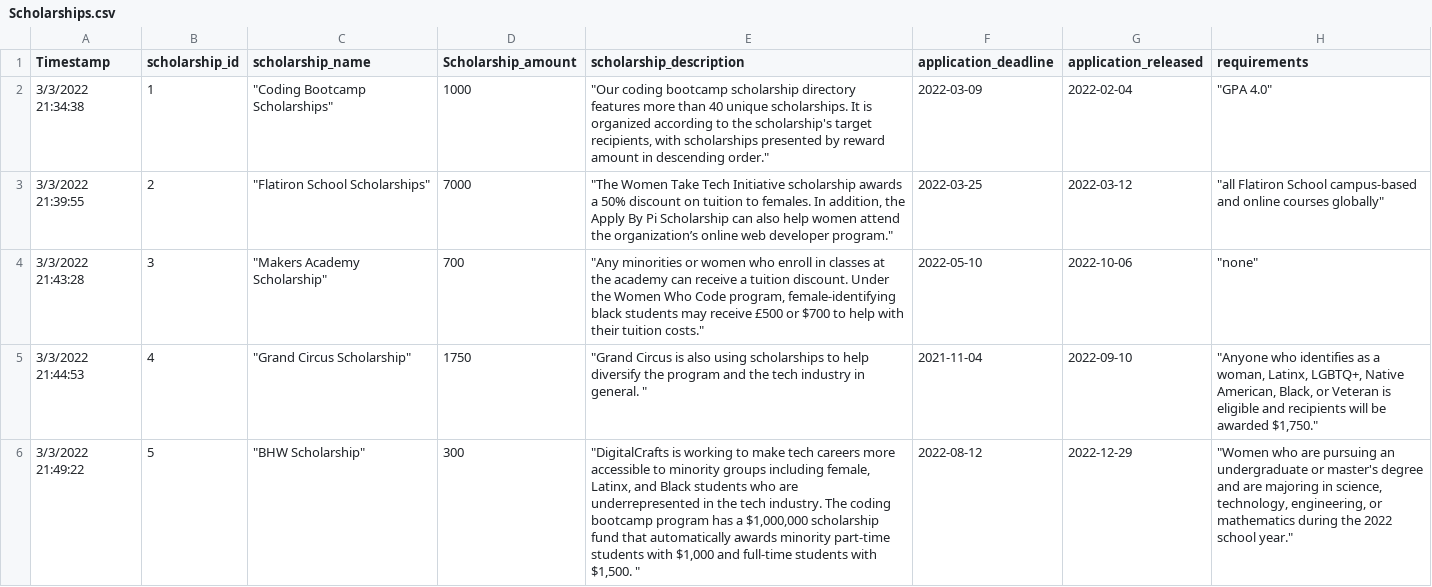
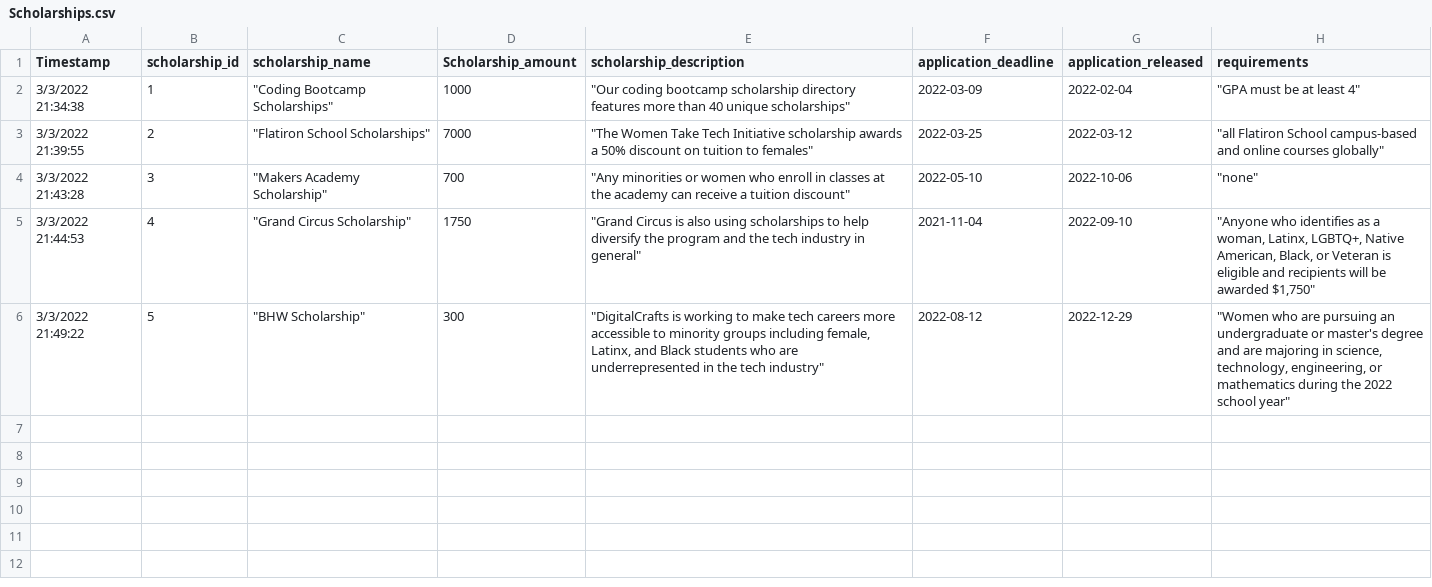
Before and after one commit to CS480UIC/dbs-women_and_tech, a CSV file: csvs/Scholarships.csv, drawn as a sheet.

Commit message:
changed scholarship csv

```diff
--- a/csvs/Scholarships.csv
+++ b/csvs/Scholarships.csv
@@ -1,6 +1,6 @@
 Timestamp,scholarship_id,scholarship_name,Scholarship_amount,scholarship_description,application_deadline,application_released,requirements
-3/3/2022 21:34:38,1,"""Coding Bootcamp Scholarships""",1000,"""Our coding bootcamp scholarship directory features more than 40 unique scholarships. It is organized according to the scholarship's target recipients, with scholarships presented by reward amount in descending order.""",2022-03-09,2022-02-04,"""GPA 4.0"""
-3/3/2022 21:39:55,2,"""Flatiron School Scholarships""",7000,"""The Women Take Tech Initiative scholarship awards a 50% discount on tuition to females. In addition, the Apply By Pi Scholarship can also help women attend the organization’s online web developer program.""",2022-03-25,2022-03-12,"""all Flatiron School campus-based and online courses globally"""
-3/3/2022 21:43:28,3,"""Makers Academy Scholarship""",700,"""Any minorities or women who enroll in classes at the academy can receive a tuition discount. Under the Women Who Code program, female-identifying black students may receive £500 or $700 to help with their tuition costs.""",2022-05-10,2022-10-06,"""none"""
-3/3/2022 21:44:53,4,"""Grand Circus Scholarship""",1750,"""Grand Circus is also using scholarships to help diversify the program and the tech industry in general. """,2021-11-04,2022-09-10,"""Anyone who identifies as a woman, Latinx, LGBTQ+, Native American, Black, or Veteran is eligible and recipients will be awarded $1,750."""
-3/3/2022 21:49:22,5,"""BHW Scholarship""",300,"""DigitalCrafts is working to make tech careers more accessible to minority groups including female, Latinx, and Black students who are underrepresented in the tech industry. The coding bootcamp program has a $1,000,000 scholarship fund that automatically awards minority part-time students with $1,000 and full-time students with $1,500. """,2022-08-12,2022-12-29,"""Women who are pursuing an undergraduate or master's degree and are majoring in science, technology, engineering, or mathematics during the 2022 school year."""
+3/3/2022 21:34:38,1,"""Coding Bootcamp Scholarships""",1000,"""Our coding bootcamp scholarship directory features more than 40 unique scholarships""",2022-03-09,2022-02-04,"""GPA must be at least 4"""
+3/3/2022 21:39:55,2,"""Flatiron School Scholarships""",7000,"""The Women Take Tech Initiative scholarship awards a 50% discount on tuition to females""",2022-03-25,2022-03-12,"""all Flatiron School campus-based and online courses globally"""
+3/3/2022 21:43:28,3,"""Makers Academy Scholarship""",700,"""Any minorities or women who enroll in classes at the academy can receive a tuition discount""",2022-05-10,2022-10-06,"""none"""
+3/3/2022 21:44:53,4,"""Grand Circus Scholarship""",1750,"""Grand Circus is also using scholarships to help diversify the program and the tech industry in general""",2021-11-04,2022-09-10,"""Anyone who identifies as a woman, Latinx, LGBTQ+, Native American, Black, or Veteran is eligible and recipients will be awarded $1,750"""
+3/3/2022 21:49:22,5,"""BHW Scholarship""",300,"""DigitalCrafts is working to make tech careers more accessible to minority groups including female, Latinx, and Black students who are underrepresented in the tech industry""",2022-08-12,2022-12-29,"""Women who are pursuing an undergraduate or master's degree and are majoring in science, technology, engineering, or mathematics during the 2022 school year"""
```
